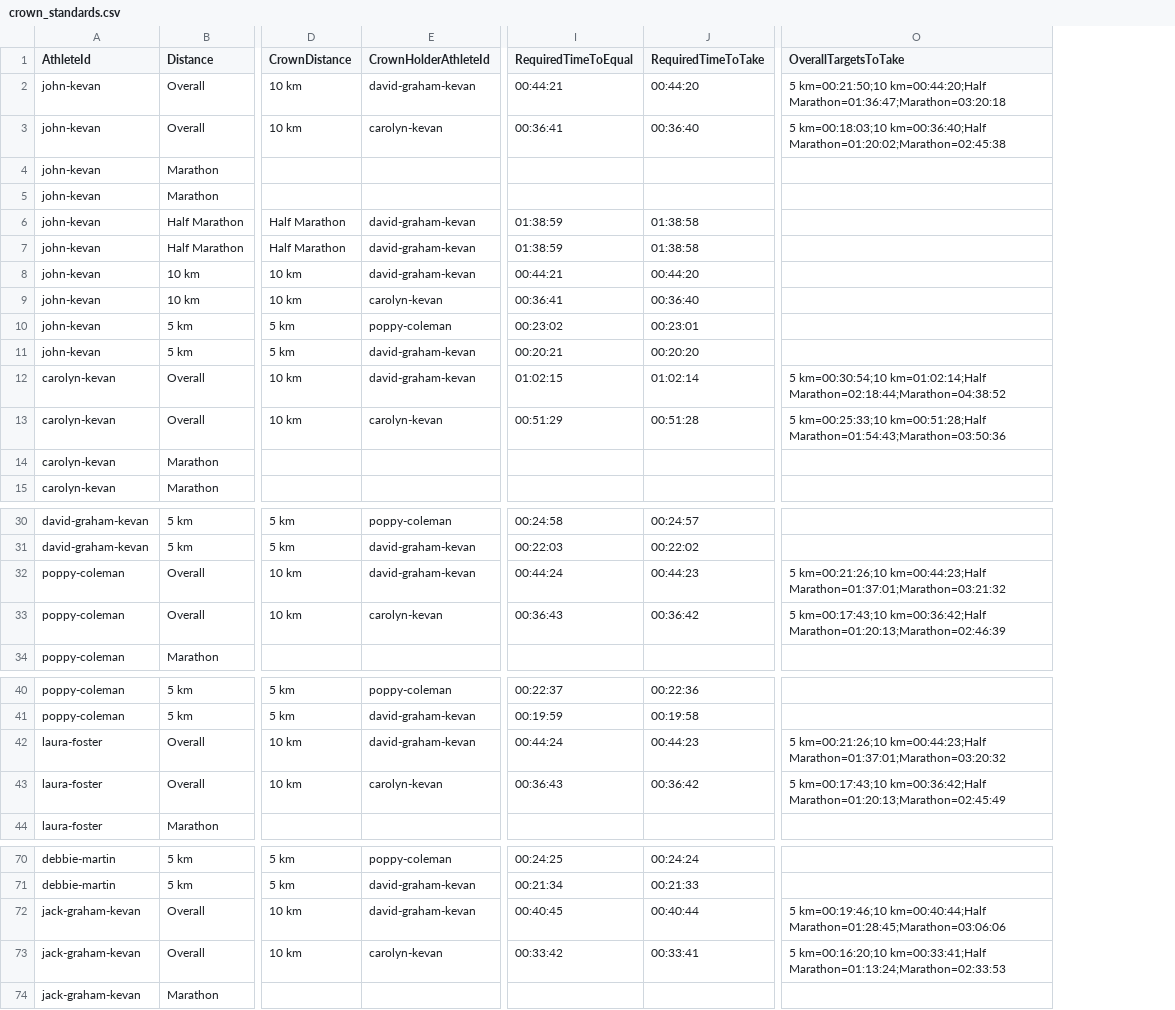
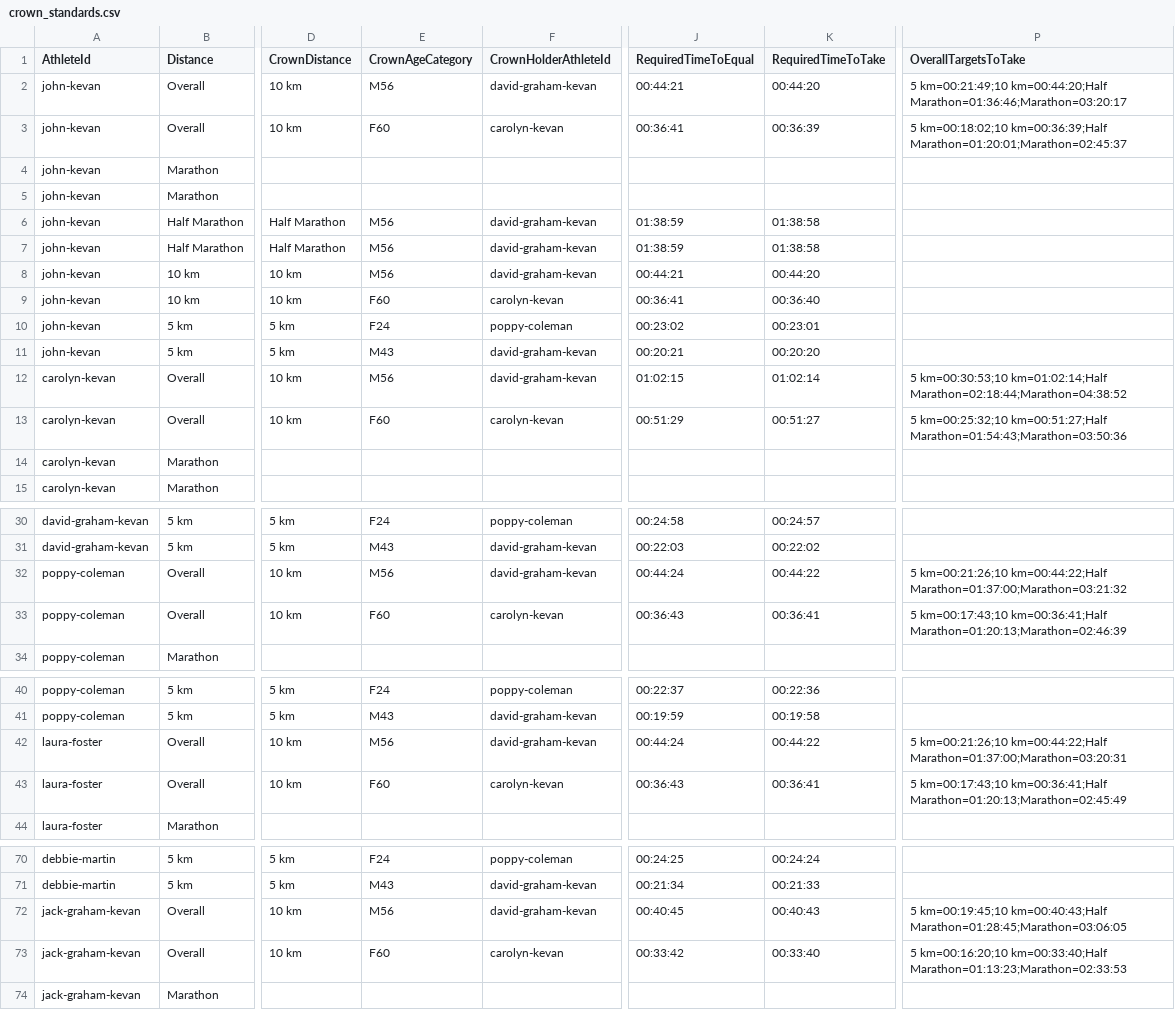
Before and after one commit to johnkevan88888/family-running, a CSV file: data/family/crown_standards.csv, drawn as a sheet; only a part is shown, gaps mark what is left out; addresses are those after the commit; the diff covers the shown part only; the diff names each change by its address in the sheet, - before the commit and + after, or states it on an @@ line.

```diff
--- a/data/family/crown_standards.csv
+++ b/data/family/crown_standards.csv
+column E (CrownAgeCategory), rows 2-13: M56 | F60 |  |  | M56 | M56 | M56 | F60 | F24 | M43 | M56 | F60; rows 30-33: F24 | M43 | M56 | F60; rows 40-43: F24 | M43 | M56 | F60; rows 70-73: F24 | M43 | M56 | F60
-P2 (OverallTargetsToTake): 5 km=00:21:50;10 km=00:44:20;Half Marathon=01:36:47;Marathon=03:20:18
+P2 (OverallTargetsToTake): 5 km=00:21:49;10 km=00:44:20;Half Marathon=01:36:46;Marathon=03:20:17
-K3 (RequiredTimeToTake): 00:36:40
+K3 (RequiredTimeToTake): 00:36:39
-P3 (OverallTargetsToTake): 5 km=00:18:03;10 km=00:36:40;Half Marathon=01:20:02;Marathon=02:45:38
+P3 (OverallTargetsToTake): 5 km=00:18:02;10 km=00:36:39;Half Marathon=01:20:01;Marathon=02:45:37
-P12 (OverallTargetsToTake): 5 km=00:30:54;10 km=01:02:14;Half Marathon=02:18:44;Marathon=04:38:52
+P12 (OverallTargetsToTake): 5 km=00:30:53;10 km=01:02:14;Half Marathon=02:18:44;Marathon=04:38:52
-K13 (RequiredTimeToTake): 00:51:28
+K13 (RequiredTimeToTake): 00:51:27
-P13 (OverallTargetsToTake): 5 km=00:25:33;10 km=00:51:28;Half Marathon=01:54:43;Marathon=03:50:36
+P13 (OverallTargetsToTake): 5 km=00:25:32;10 km=00:51:27;Half Marathon=01:54:43;Marathon=03:50:36
-K32 (RequiredTimeToTake): 00:44:23
+K32 (RequiredTimeToTake): 00:44:22
-P32 (OverallTargetsToTake): 5 km=00:21:26;10 km=00:44:23;Half Marathon=01:37:01;Marathon=03:21:32
+P32 (OverallTargetsToTake): 5 km=00:21:26;10 km=00:44:22;Half Marathon=01:37:00;Marathon=03:21:32
-K33 (RequiredTimeToTake): 00:36:42
+K33 (RequiredTimeToTake): 00:36:41
-P33 (OverallTargetsToTake): 5 km=00:17:43;10 km=00:36:42;Half Marathon=01:20:13;Marathon=02:46:39
+P33 (OverallTargetsToTake): 5 km=00:17:43;10 km=00:36:41;Half Marathon=01:20:13;Marathon=02:46:39
-K42 (RequiredTimeToTake): 00:44:23
+K42 (RequiredTimeToTake): 00:44:22
-P42 (OverallTargetsToTake): 5 km=00:21:26;10 km=00:44:23;Half Marathon=01:37:01;Marathon=03:20:32
+P42 (OverallTargetsToTake): 5 km=00:21:26;10 km=00:44:22;Half Marathon=01:37:00;Marathon=03:20:31
-K43 (RequiredTimeToTake): 00:36:42
+K43 (RequiredTimeToTake): 00:36:41
-P43 (OverallTargetsToTake): 5 km=00:17:43;10 km=00:36:42;Half Marathon=01:20:13;Marathon=02:45:49
+P43 (OverallTargetsToTake): 5 km=00:17:43;10 km=00:36:41;Half Marathon=01:20:13;Marathon=02:45:49
-K72 (RequiredTimeToTake): 00:40:44
+K72 (RequiredTimeToTake): 00:40:43
-P72 (OverallTargetsToTake): 5 km=00:19:46;10 km=00:40:44;Half Marathon=01:28:45;Marathon=03:06:06
+P72 (OverallTargetsToTake): 5 km=00:19:45;10 km=00:40:43;Half Marathon=01:28:45;Marathon=03:06:05
-K73 (RequiredTimeToTake): 00:33:41
+K73 (RequiredTimeToTake): 00:33:40
-P73 (OverallTargetsToTake): 5 km=00:16:20;10 km=00:33:41;Half Marathon=01:13:24;Marathon=02:33:53
+P73 (OverallTargetsToTake): 5 km=00:16:20;10 km=00:33:40;Half Marathon=01:13:23;Marathon=02:33:53
```
Also changed, not shown: 18 edited cells elsewhere in this file, data/everyone/crown_standards.csv, 1 other file.
